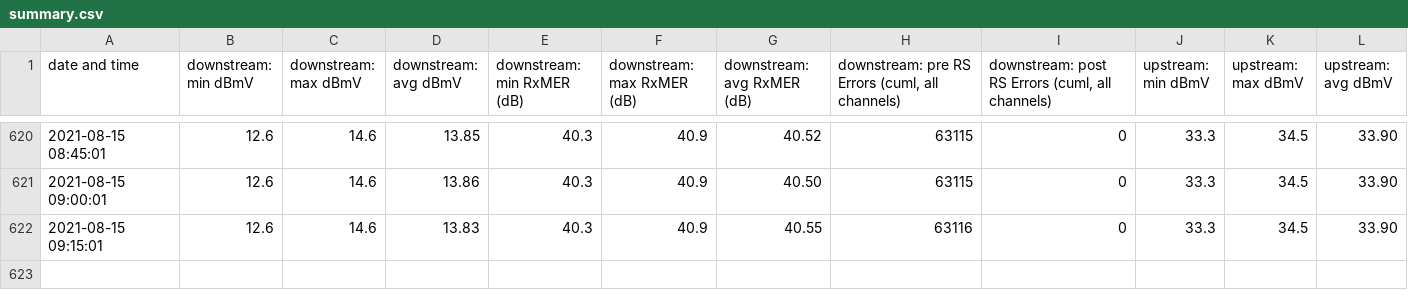
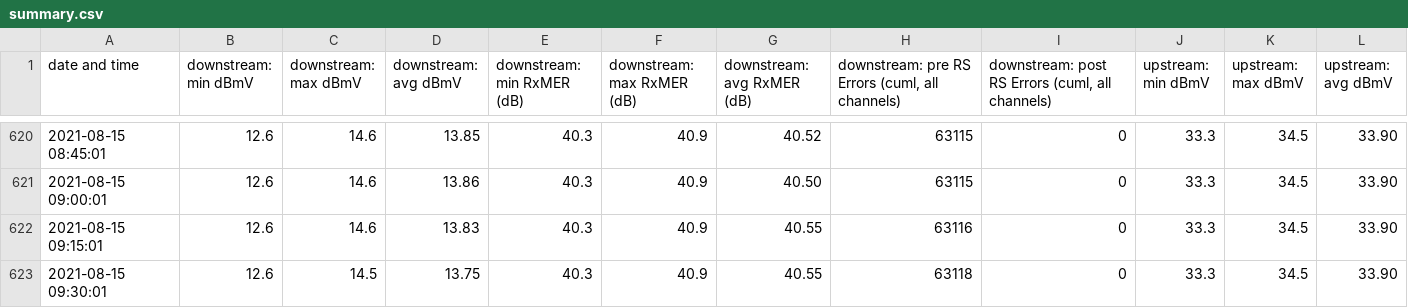
Before and after one commit to sj/virgin-media-router-status, a CSV file: data/summary.csv, drawn as a sheet; only a part is shown, gaps mark what is left out; the diff names each change by its address in the sheet, - before the commit and + after, or states it on an @@ line.

Commit message:
new data

```diff
--- a/data/summary.csv
+++ b/data/summary.csv
+row 623: 2021-08-15 09:30:01 | 12.6 | 14.5 | 13.75 | 40.3 | 40.9 | 40.55 | 63118 | 0 | 33.3 | 34.5 | 33.90
```
